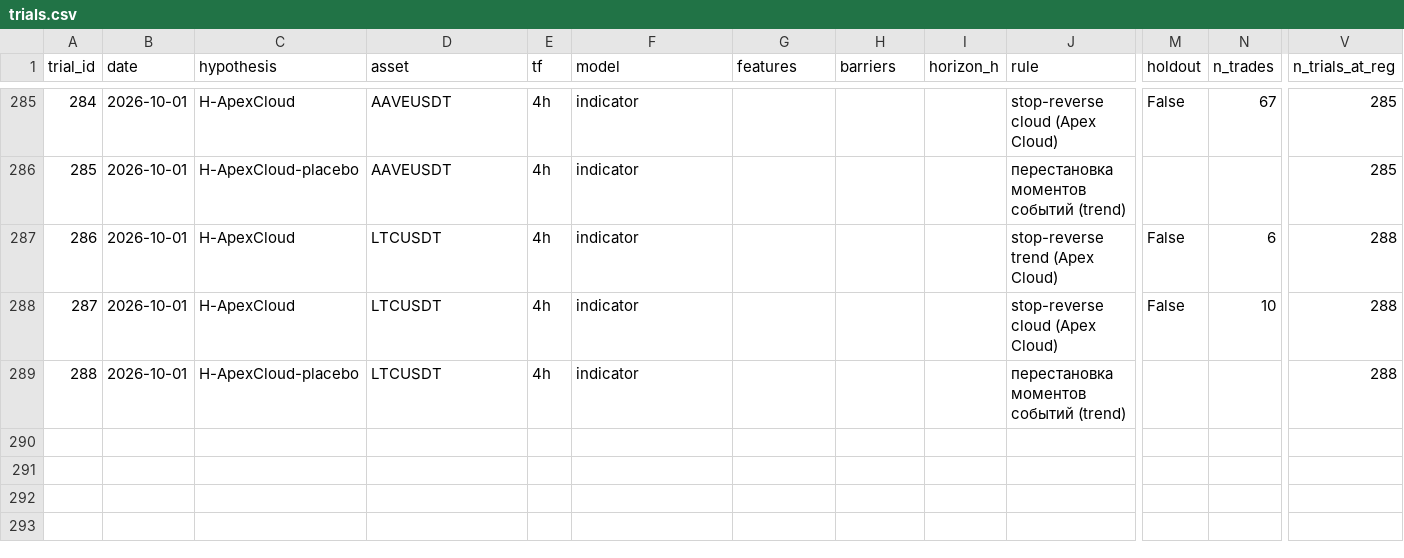
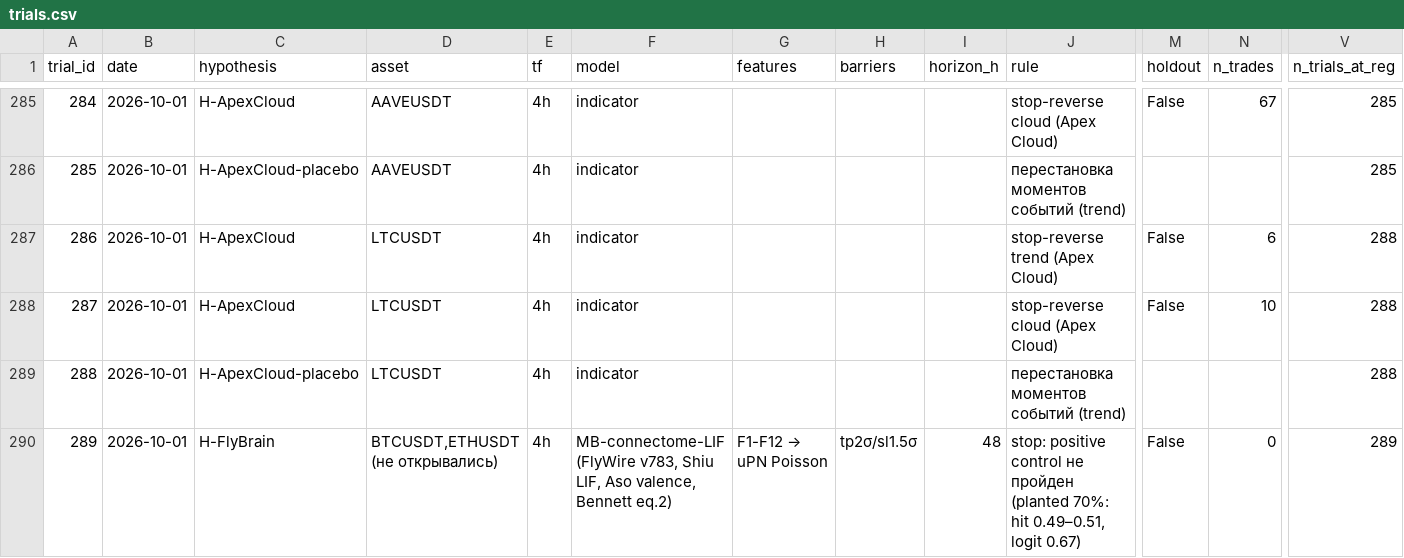
Before and after one commit to bitglumerzz/market-regime-dashboard, a CSV file: reports/trials.csv, drawn as a sheet; only a part is shown, gaps mark what is left out; rows hold the shown columns only; the diff names each change by its address in the sheet, - before the commit and + after, or states it on an @@ line.

```diff
--- a/reports/trials.csv
+++ b/reports/trials.csv
+row 290: 289 | 2026-10-01 | H-FlyBrain | BTCUSDT,ETHUSDT (не открывались) | 4h | MB-connectome-LIF (FlyWire v783, Shiu LIF, Aso valence, Bennett eq.2) | F1-F12 → uPN Poisson | tp2σ/sl1.5σ | 48 | stop: positive control не пройден (planted 70%: hit 0.49–0.51, logit 0.67) | False | 0 | 289
```
Also changed, not shown: 3 other files.
